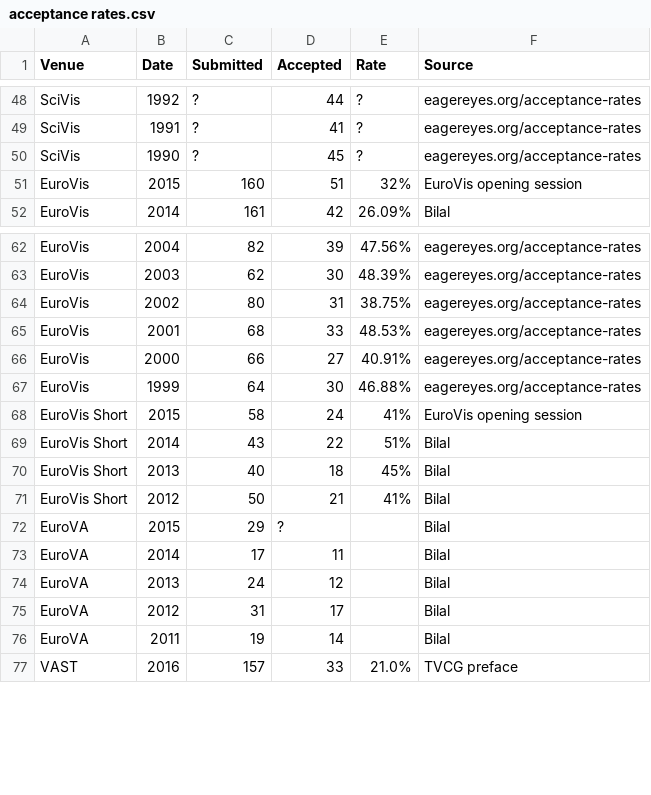
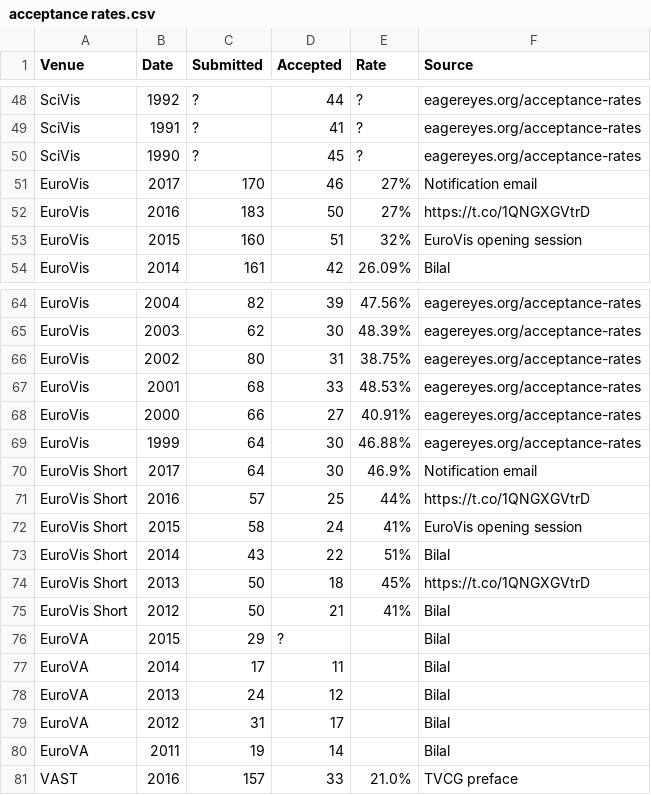
Before and after one commit to steveharoz/Vis-Acceptance-Rates, a CSV file: acceptance rates.csv, drawn as a sheet; only a part is shown, gaps mark what is left out.

Commit message:
Eurovis full and short

```diff
--- a/acceptance rates.csv
+++ b/acceptance rates.csv
@@ -50,2 +50,4 @@ SciVis,1991,?,41,?,eagereyes.org/acceptance-rates
 SciVis,1990,?,45,?,eagereyes.org/acceptance-rates
+EuroVis,2017,170,46,27%,Notification email
+EuroVis,2016,183,50,27%,https://t.co/1QNGXGVtrD
 EuroVis,2015,160,51,32%,EuroVis opening session
@@ -67,5 +69,7 @@ EuroVis,2000,66,27,40.91%,eagereyes.org/acceptance-rates
 EuroVis,1999,64,30,46.88%,eagereyes.org/acceptance-rates
+EuroVis Short,2017,64,30,46.9%,Notification email
+EuroVis Short,2016,57,25,44%,https://t.co/1QNGXGVtrD
 EuroVis Short,2015,58,24,41%,EuroVis opening session
 EuroVis Short,2014,43,22,51%,Bilal
-EuroVis Short,2013,40,18,45%,Bilal
+EuroVis Short,2013,50,18,45%,https://t.co/1QNGXGVtrD
 EuroVis Short,2012,50,21,41%,Bilal
```
